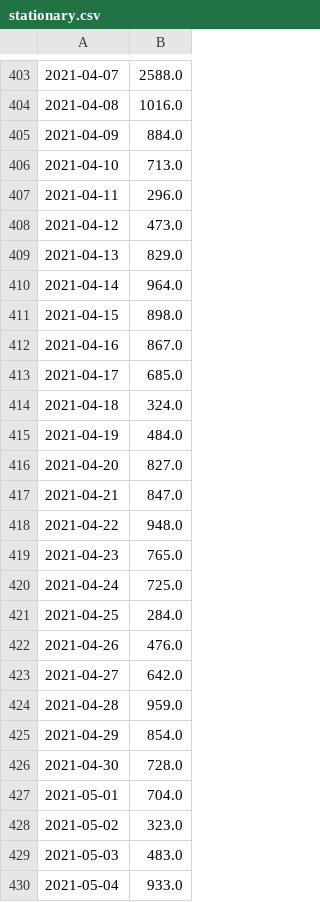
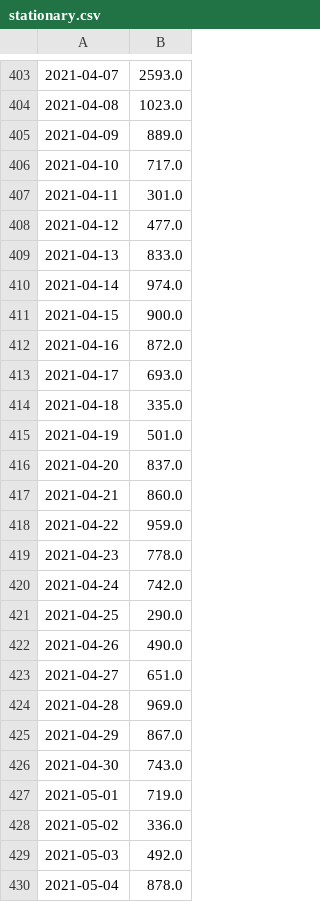
Before and after one commit to LindsayMoir/arima, a CSV file: data/stationary.csv, drawn as a sheet; only a part is shown, gaps mark what is left out; the diff covers the shown part only.

```diff
--- a/data/stationary.csv
+++ b/data/stationary.csv
@@ -403,28 +403,28 @@
-2021-04-07,2588.0
-2021-04-08,1016.0
-2021-04-09,884.0
-2021-04-10,713.0
-2021-04-11,296.0
-2021-04-12,473.0
-2021-04-13,829.0
-2021-04-14,964.0
-2021-04-15,898.0
-2021-04-16,867.0
-2021-04-17,685.0
-2021-04-18,324.0
-2021-04-19,484.0
-2021-04-20,827.0
-2021-04-21,847.0
-2021-04-22,948.0
-2021-04-23,765.0
-2021-04-24,725.0
-2021-04-25,284.0
-2021-04-26,476.0
-2021-04-27,642.0
-2021-04-28,959.0
-2021-04-29,854.0
-2021-04-30,728.0
-2021-05-01,704.0
-2021-05-02,323.0
-2021-05-03,483.0
-2021-05-04,933.0
+2021-04-07,2593.0
+2021-04-08,1023.0
+2021-04-09,889.0
+2021-04-10,717.0
+2021-04-11,301.0
+2021-04-12,477.0
+2021-04-13,833.0
+2021-04-14,974.0
+2021-04-15,900.0
+2021-04-16,872.0
+2021-04-17,693.0
+2021-04-18,335.0
+2021-04-19,501.0
+2021-04-20,837.0
+2021-04-21,860.0
+2021-04-22,959.0
+2021-04-23,778.0
+2021-04-24,742.0
+2021-04-25,290.0
+2021-04-26,490.0
+2021-04-27,651.0
+2021-04-28,969.0
+2021-04-29,867.0
+2021-04-30,743.0
+2021-05-01,719.0
+2021-05-02,336.0
+2021-05-03,492.0
+2021-05-04,878.0
```
Also changed, not shown: 24 added rows and 80 edited cells elsewhere in this file, df.csv, 8 other files.
